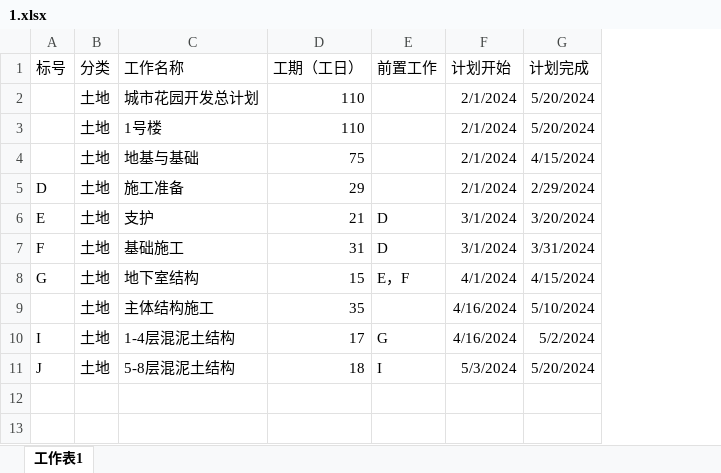
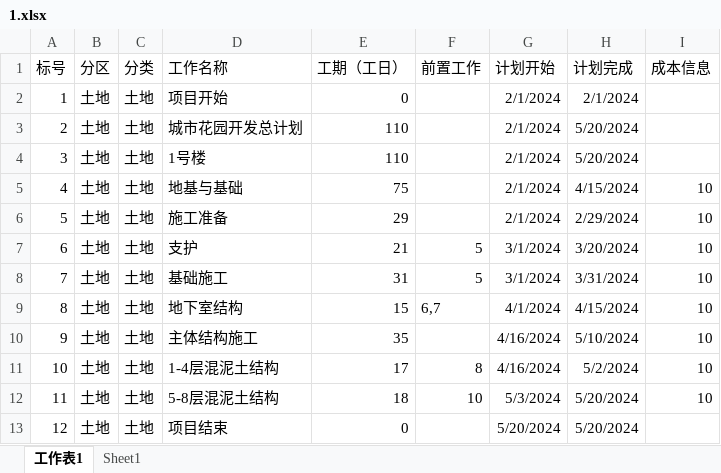
Before and after one commit to hihaluemen/project_l, an Excel workbook: data/1.xlsx, sheet 工作表1, drawn as a sheet; values as stored, in another font and other column widths than the file's, no borders; addresses are those after the commit; the diff names each change by its address in the sheet, - before the commit and + after, or states it on an @@ line.

```diff
--- a/data/1.xlsx (sheet 工作表1)
+++ b/data/1.xlsx (sheet 工作表1)
+sheet tab: Sheet1
+column B (分区), rows 3-12: all 土地
+column I (成本信息), rows 5-12: all 10
+row 2: 1 | 土地 | 土地 | 项目开始 | 0 |  | 2/1/2024 | 2/1/2024
-A3 (标号): (empty)
+A3 (标号): 2
-A4 (标号): (empty)
+A4 (标号): 3
-A5 (标号): (empty)
+A5 (标号): 4
-A6 (标号): D
+A6 (标号): 5
-A7 (标号): E
+A7 (标号): 6
-F7:F8 (前置工作): D
+F7:F8 (前置工作): 5
-A8 (标号): F
+A8 (标号): 7
-A9 (标号): G
+A9 (标号): 8
-F9 (前置工作): E，F
+F9 (前置工作): 6,7
-A10 (标号): (empty)
+A10 (标号): 9
-A11 (标号): I
+A11 (标号): 10
-F11 (前置工作): G
+F11 (前置工作): 8
-A12 (标号): J
+A12 (标号): 11
-F12 (前置工作): I
+F12 (前置工作): 10
+row 13: 12 | 土地 | 土地 | 项目结束 | 0 |  | 5/20/2024 | 5/20/2024
```
Also changed, not shown: 2 other files.
